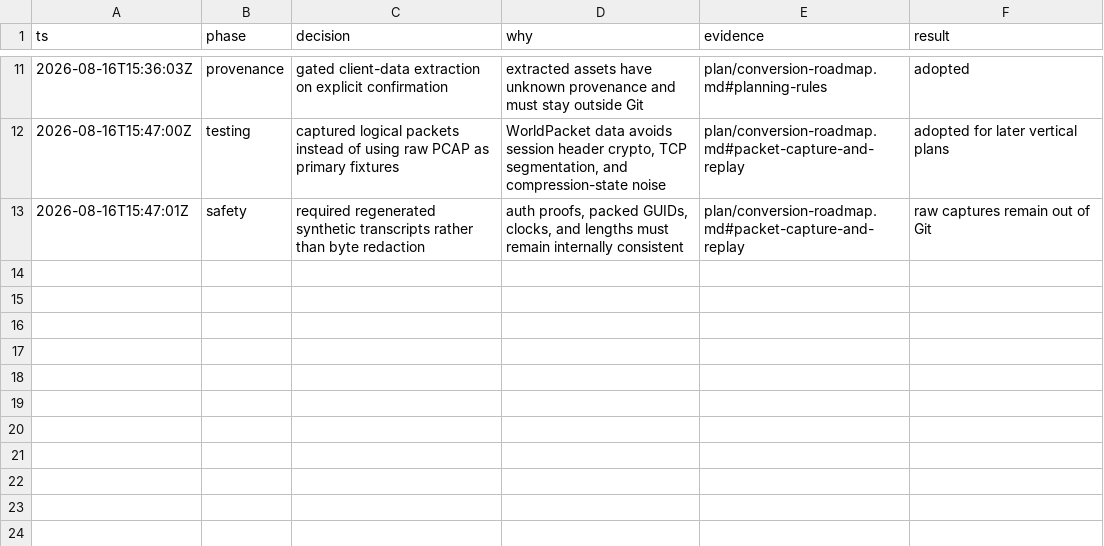
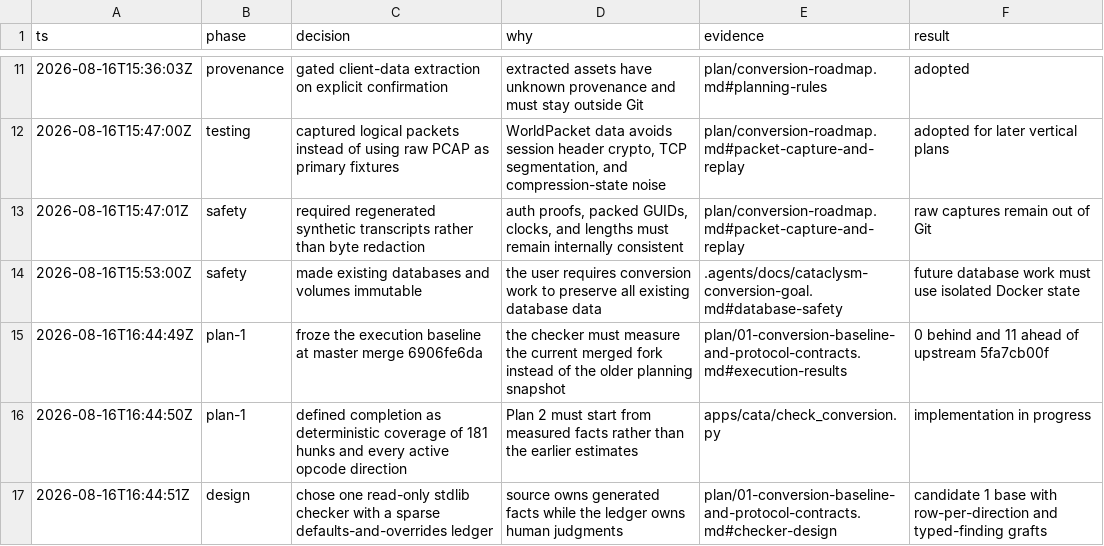
Before and after one commit to trolloks/azerothcore-cata, a TSV file: plan/decision-log.tsv, drawn as a sheet; only a part is shown, gaps mark what is left out.

Commit message:
Add Cataclysm conversion baseline checker

```diff
--- a/plan/decision-log.tsv
+++ b/plan/decision-log.tsv
@@ -13 +13,5 @@ ts	phase	decision	why	evidence	result
 2026-08-16T15:47:01Z	safety	required regenerated synthetic transcripts rather than byte redaction	auth proofs, packed GUIDs, clocks, and lengths must remain internally consistent	plan/conversion-roadmap.md#packet-capture-and-replay	raw captures remain out of Git
+2026-08-16T15:53:00Z	safety	made existing databases and volumes immutable	the user requires conversion work to preserve all existing database data	.agents/docs/cataclysm-conversion-goal.md#database-safety	future database work must use isolated Docker state
+2026-08-16T16:44:49Z	plan-1	froze the execution baseline at master merge 6906fe6da	the checker must measure the current merged fork instead of the older planning snapshot	plan/01-conversion-baseline-and-protocol-contracts.md#execution-results	0 behind and 11 ahead of upstream 5fa7cb00f
+2026-08-16T16:44:50Z	plan-1	defined completion as deterministic coverage of 181 hunks and every active opcode direction	Plan 2 must start from measured facts rather than the earlier estimates	apps/cata/check_conversion.py	implementation in progress
+2026-08-16T16:44:51Z	design	chose one read-only stdlib checker with a sparse defaults-and-overrides ledger	source owns generated facts while the ledger owns human judgments	plan/01-conversion-baseline-and-protocol-contracts.md#checker-design	candidate 1 base with row-per-direction and typed-finding grafts
```
Also changed, not shown: 4 other files.
